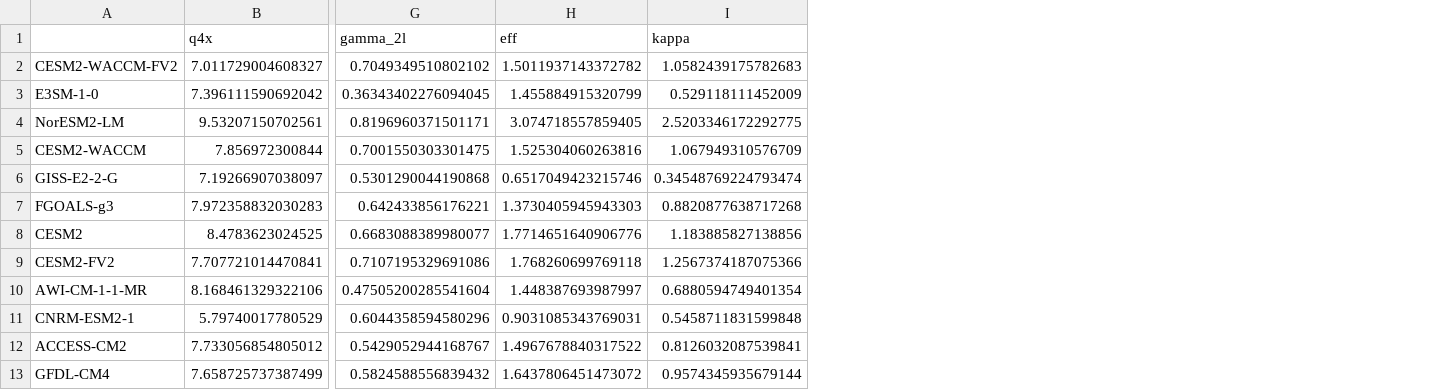
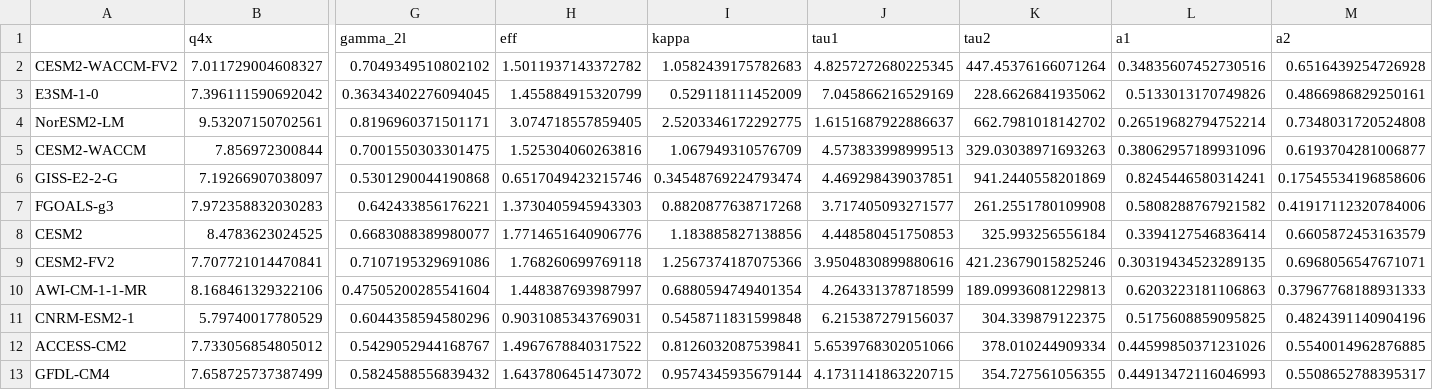
Before and after one commit to chrisroadmap/ar6, a CSV file: data_output/cmip6_twolayer_tuning_params.csv, drawn as a sheet; only a part is shown, gaps mark what is left out; the diff names each change by its address in the sheet, - before the commit and + after, or states it on an @@ line.

Commit message:
extra param calcs for Kyle and Masa

```diff
--- a/data_output/cmip6_twolayer_tuning_params.csv
+++ b/data_output/cmip6_twolayer_tuning_params.csv
+column J (tau1), rows 2-13: 4.8257272680225345 | 7.045866216529169 | 1.6151687922886637 | 4.573833998999513 | 4.469298439037851 | 3.717405093271577 | 4.448580451750853 | 3.9504830899880616 | 4.264331378718599 | 6.215387279156037 | 5.6539768302051066 | 4.1731141863220715
+column K (tau2), rows 2-13: 447.45376166071264 | 228.6626841935062 | 662.7981018142702 | 329.03038971693263 | 941.2440558201869 | 261.2551780109908 | 325.993256556184 | 421.23679015825246 | 189.09936081229813 | 304.339879122375 | 378.010244909334 | 354.727561056355
+column L (a1), rows 2-13: 0.34835607452730516 | 0.5133013170749826 | 0.26519682794752214 | 0.38062957189931096 | 0.8245446580314241 | 0.5808288767921582 | 0.3394127546836414 | 0.30319434523289135 | 0.6203223181106863 | 0.5175608859095825 | 0.44599850371231026 | 0.44913472116046993
+column M (a2), rows 2-13: 0.6516439254726928 | 0.4866986829250161 | 0.7348031720524808 | 0.6193704281006877 | 0.17545534196858606 | 0.41917112320784006 | 0.6605872453163579 | 0.6968056547671071 | 0.37967768188931333 | 0.4824391140904196 | 0.5540014962876885 | 0.5508652788395317
```
Also changed, not shown: 11 other files.
